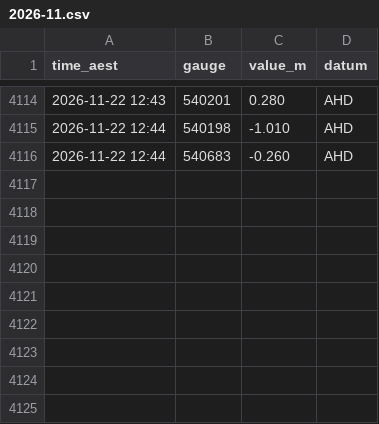
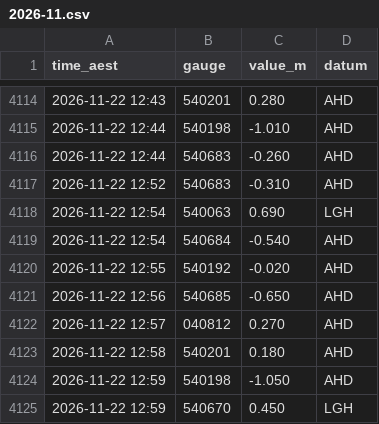
Before and after one commit to RowanP4069/Brisbane-River-tides, a CSV file: bom/2026-11.csv, drawn as a sheet; only a part is shown, gaps mark what is left out.

Commit message:
Collect BoM 2026-11-22 13:17 AEST (OptiPlex)

```diff
--- a/bom/2026-11.csv
+++ b/bom/2026-11.csv
@@ -4116 +4116,10 @@ time_aest,gauge,value_m,datum
 2026-11-22 12:44,540683,-0.260,AHD
+2026-11-22 12:52,540683,-0.310,AHD
+2026-11-22 12:54,540063,0.690,LGH
+2026-11-22 12:54,540684,-0.540,AHD
+2026-11-22 12:55,540192,-0.020,AHD
+2026-11-22 12:56,540685,-0.650,AHD
+2026-11-22 12:57,040812,0.270,AHD
+2026-11-22 12:58,540201,0.180,AHD
+2026-11-22 12:59,540198,-1.050,AHD
+2026-11-22 12:59,540670,0.450,LGH
```
